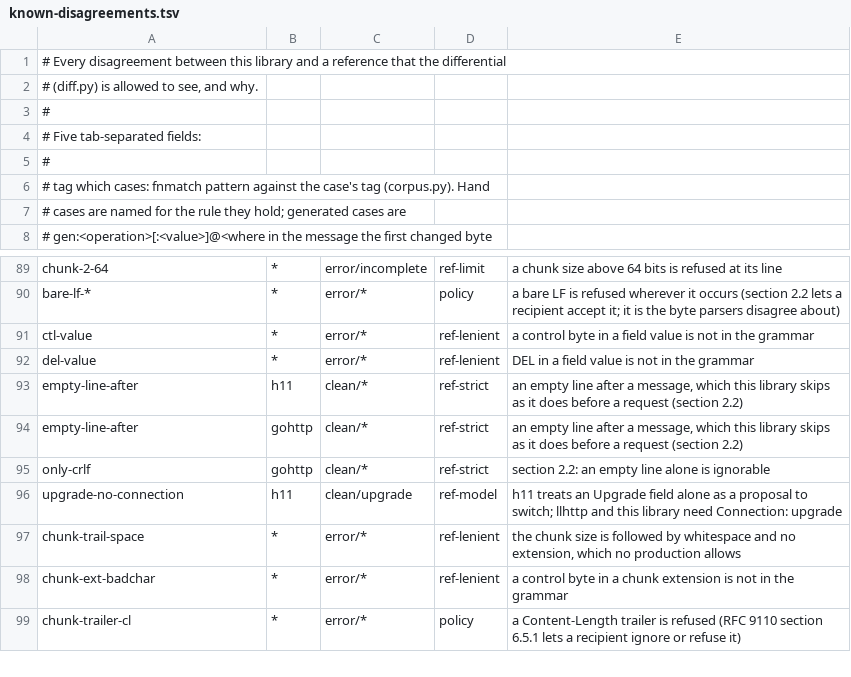
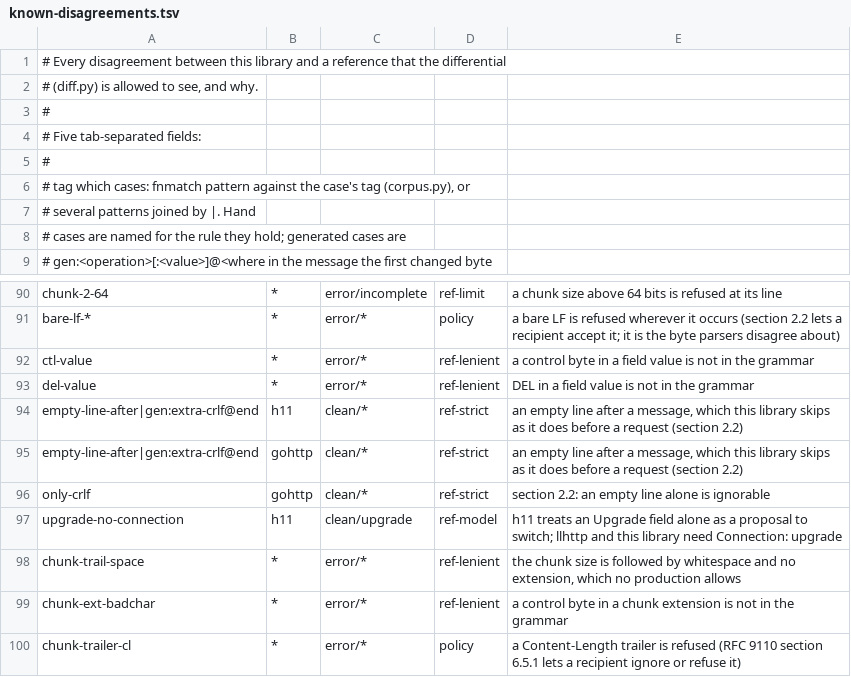
Before and after one commit to Ghoti-io/http, a TSV file: tools/oracle/known-disagreements.tsv, drawn as a sheet; only a part is shown, gaps mark what is left out.

Commit message:
Let one oracle rule name several tags
A rule for a hand case and for the generated mutation that makes the same shape could not be one line, so the generated one only hit on some seeds and the default corpus reported it stale. Tags joined by a bar now share a rule; seeds 1 to 6 all pass.

```diff
--- a/tools/oracle/known-disagreements.tsv
+++ b/tools/oracle/known-disagreements.tsv
@@ -5,3 +5,4 @@
 #
-#   tag    which cases: fnmatch pattern against the case's tag (corpus.py). Hand
+#   tag    which cases: fnmatch pattern against the case's tag (corpus.py), or
+#          several patterns joined by |. Hand
 #          cases are named for the rule they hold; generated cases are
@@ -92,4 +93,4 @@ ctl-value	*	error/*	ref-lenient	a control byte in a field value is not in the gr
 del-value	*	error/*	ref-lenient	DEL in a field value is not in the grammar
-empty-line-after	h11	clean/*	ref-strict	an empty line after a message, which this library skips as it does before a request (section 2.2)
-empty-line-after	gohttp	clean/*	ref-strict	an empty line after a message, which this library skips as it does before a request (section 2.2)
+empty-line-after|gen:extra-crlf@end	h11	clean/*	ref-strict	an empty line after a message, which this library skips as it does before a request (section 2.2)
+empty-line-after|gen:extra-crlf@end	gohttp	clean/*	ref-strict	an empty line after a message, which this library skips as it does before a request (section 2.2)
 only-crlf	gohttp	clean/*	ref-strict	section 2.2: an empty line alone is ignorable
```
Also changed, not shown: 1 other file.
